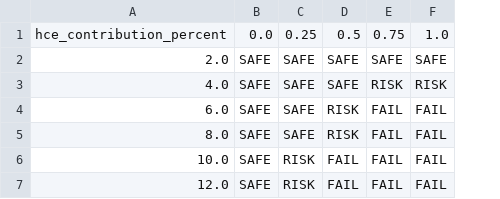
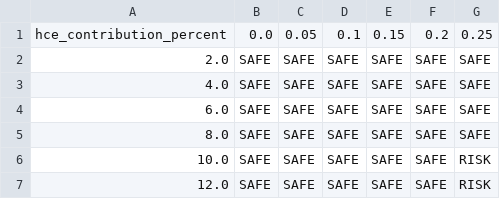
Before and after one commit to crzyc98/mega_backdoor_acp, a CSV file: acp_risk_zones_heatmap.csv, drawn as a sheet; removed rows and columns are numbered as before the commit, all else as after; the diff names each change by its address in the sheet, - before the commit and + after, or states it on an @@ line.

Commit message:
feat: update risk zone thresholds with more granular adoption rates from 0-25%

```diff
--- a/acp_risk_zones_heatmap.csv
+++ b/acp_risk_zones_heatmap.csv
+column C, rows 1-7: 0.05 | SAFE | SAFE | SAFE | SAFE | SAFE | SAFE
+column D, rows 1-7: 0.1 | SAFE | SAFE | SAFE | SAFE | SAFE | SAFE
+column E, rows 1-7: 0.15 | SAFE | SAFE | SAFE | SAFE | SAFE | SAFE
+column F, rows 1-7: 0.2 | SAFE | SAFE | SAFE | SAFE | SAFE | SAFE
-column D, rows 1-7: 0.5 | SAFE | SAFE | RISK | RISK | FAIL | FAIL
-column E, rows 1-7: 0.75 | SAFE | RISK | FAIL | FAIL | FAIL | FAIL
-column F, rows 1-7: 1.0 | SAFE | RISK | FAIL | FAIL | FAIL | FAIL
```
Also changed, not shown: 1 other file.
